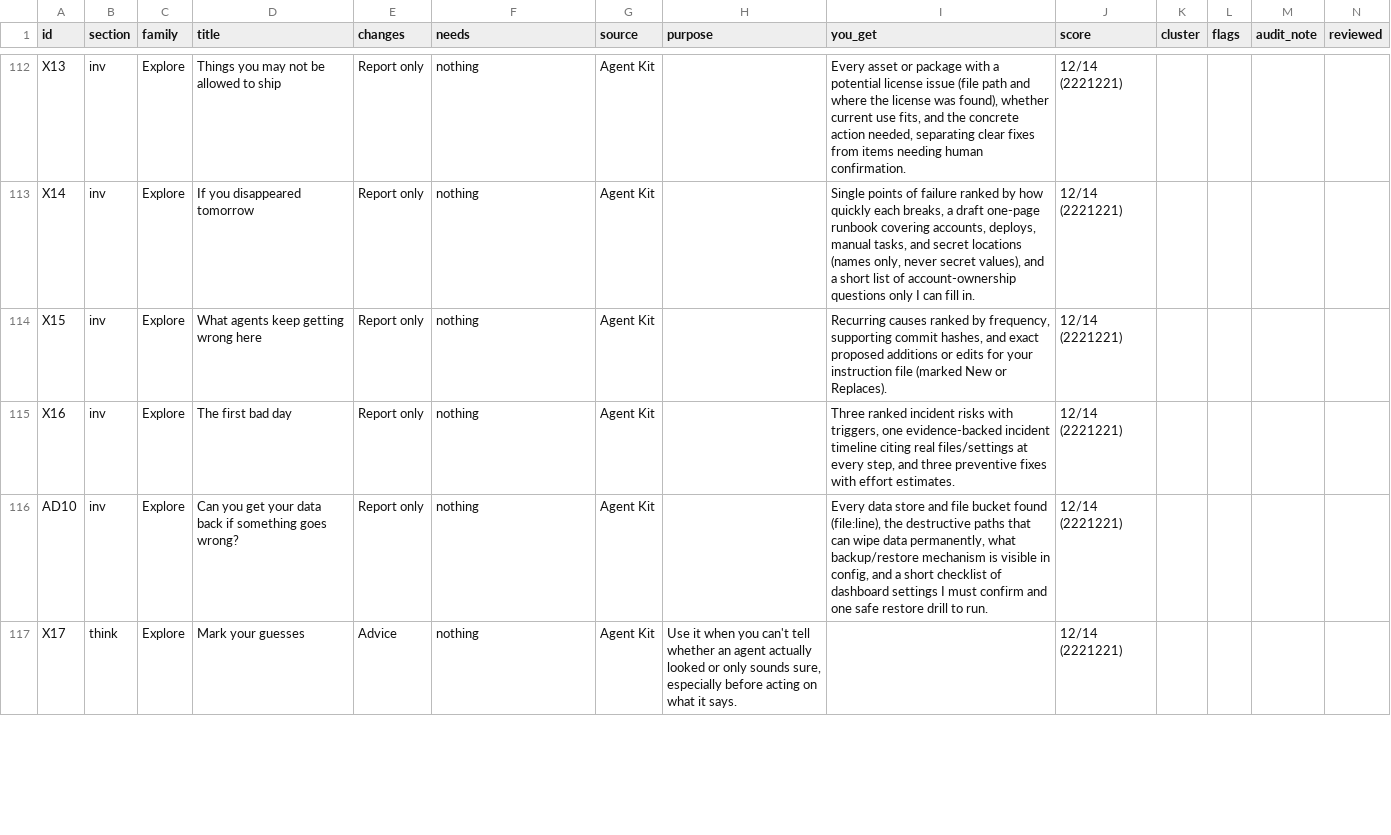
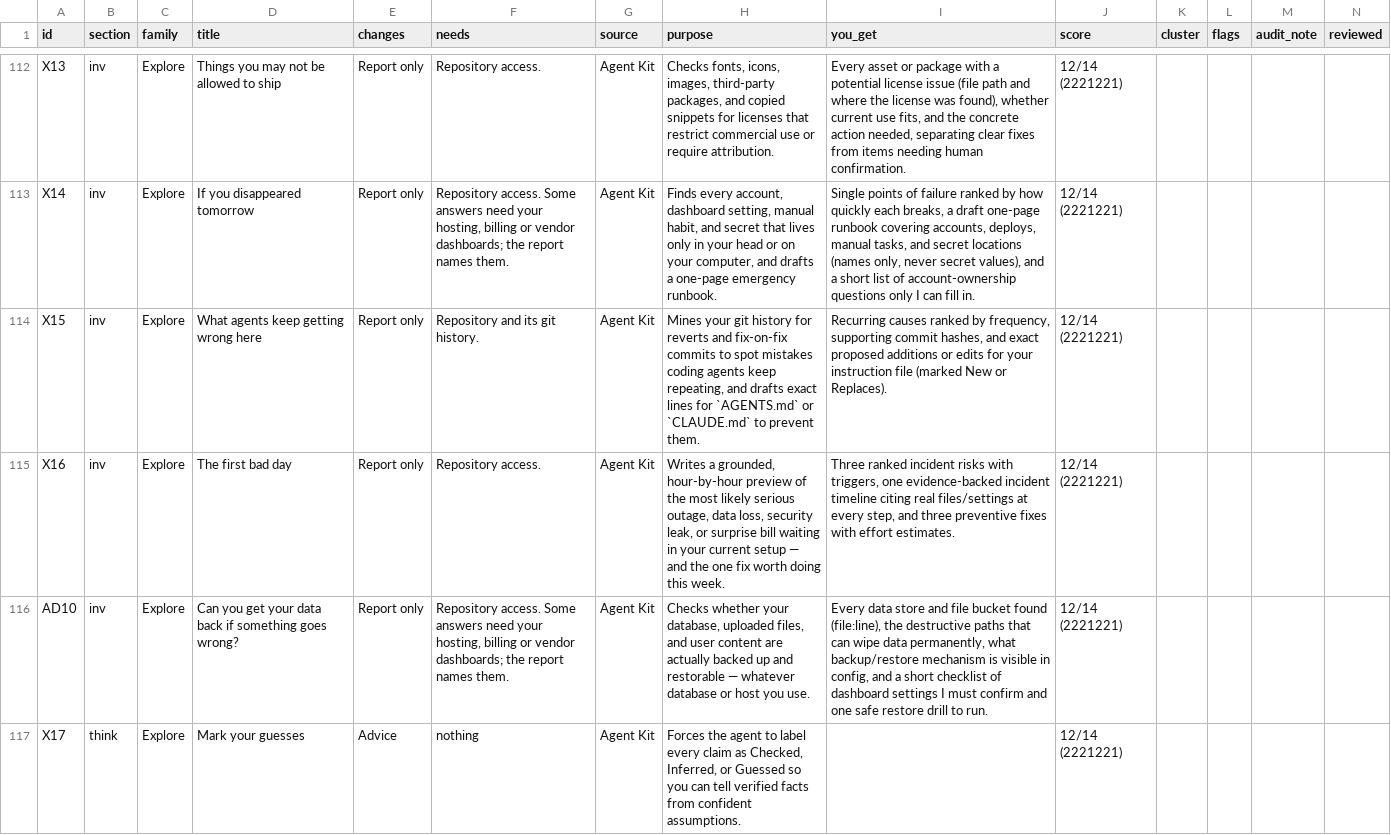
Before and after one commit to AtlasScope/agent-kit, a CSV file: library/dist/inventory.csv, drawn as a sheet; only a part is shown, gaps mark what is left out; the diff covers the shown part only; the diff names each change by its address in the sheet, - before the commit and + after, or states it on an @@ line.

```diff
--- a/library/dist/inventory.csv
+++ b/library/dist/inventory.csv
-F112 (needs): nothing
+F112 (needs): Repository access.
-H112 (purpose): (empty)
+H112 (purpose): Checks fonts, icons, images, third-party packages, and copied snippets for licenses that restrict commercial use or require attribution.
-F113 (needs): nothing
+F113 (needs): Repository access. Some answers need your hosting, billing or vendor dashboards; the report names them.
-H113 (purpose): (empty)
+H113 (purpose): Finds every account, dashboard setting, manual habit, and secret that lives only in your head or on your computer, and drafts a one-page emergency runbook.
-F114 (needs): nothing
+F114 (needs): Repository and its git history.
-H114 (purpose): (empty)
+H114 (purpose): Mines your git history for reverts and fix-on-fix commits to spot mistakes coding agents keep repeating, and drafts exact lines for `AGENTS.md` or `CLAUDE.md` to prevent them.
-F115 (needs): nothing
+F115 (needs): Repository access.
-H115 (purpose): (empty)
+H115 (purpose): Writes a grounded, hour-by-hour preview of the most likely serious outage, data loss, security leak, or surprise bill waiting in your current setup — and the one fix worth doing this week.
-F116 (needs): nothing
+F116 (needs): Repository access. Some answers need your hosting, billing or vendor dashboards; the report names them.
-H116 (purpose): (empty)
+H116 (purpose): Checks whether your database, uploaded files, and user content are actually backed up and restorable — whatever database or host you use.
-H117 (purpose): Use it when you can't tell whether an agent actually looked or only sounds sure, especially before acting on what it says.
+H117 (purpose): Forces the agent to label every claim as Checked, Inferred, or Guessed so you can tell verified facts from confident assumptions.
```
Also changed, not shown: 56 edited cells elsewhere in this file, 6 other files.
